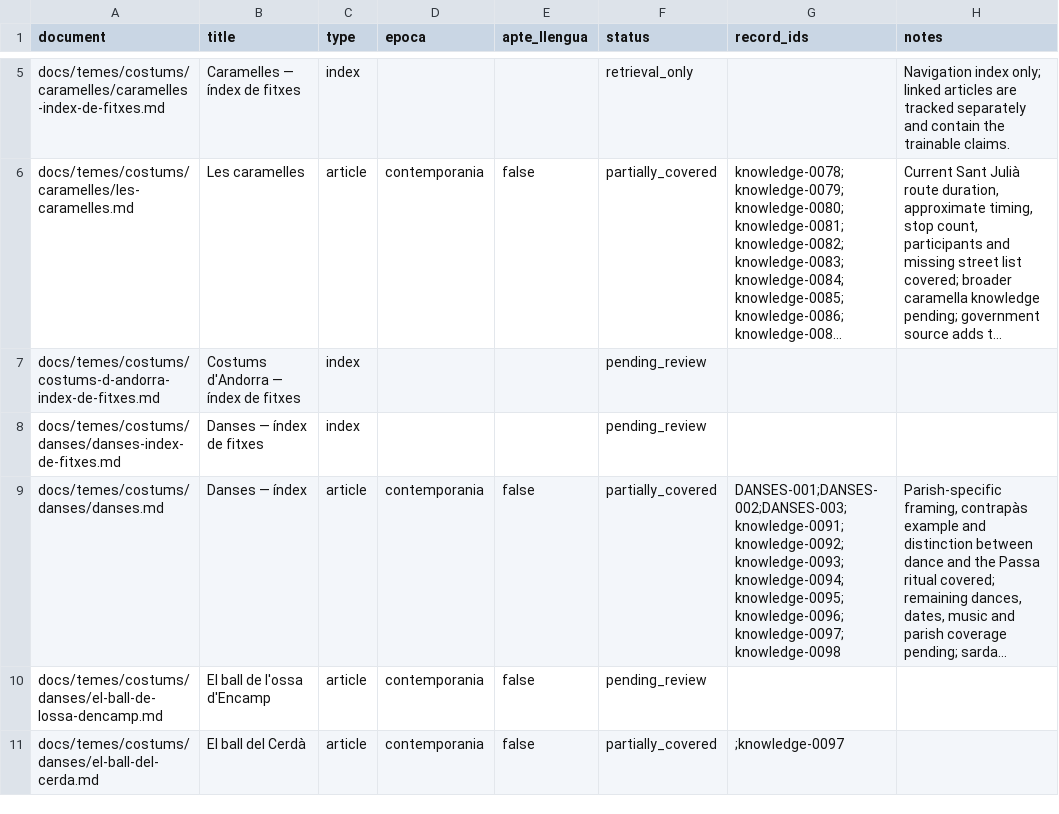
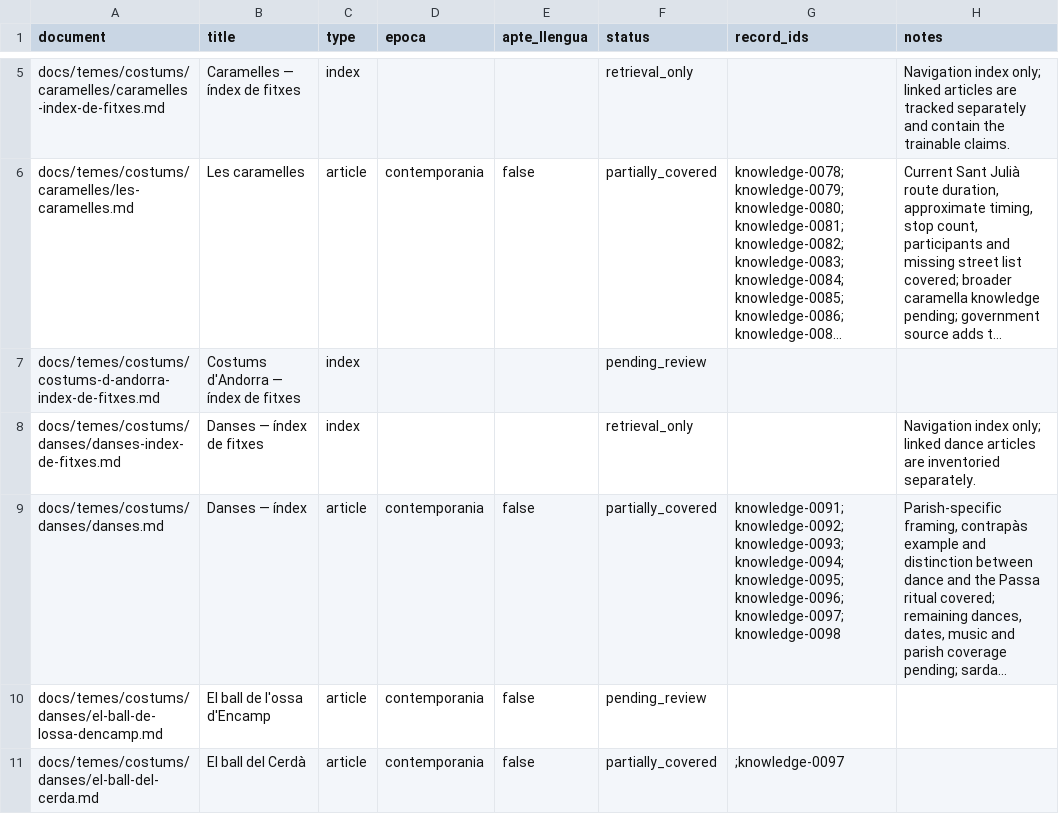
Before and after one commit to ericrisco/maia, a CSV file: training-data/knowledge/work/coverage.csv, drawn as a sheet; only a part is shown, gaps mark what is left out; long unchanged cells end in …; the diff names each change by its address in the sheet, - before the commit and + after, or states it on an @@ line.

Commit message:
📝 data(knowledge): fix dance coverage references

```diff
--- a/training-data/knowledge/work/coverage.csv
+++ b/training-data/knowledge/work/coverage.csv
-F8 (status): pending_review
+F8 (status): retrieval_only
-H8 (notes): (empty)
+H8 (notes): Navigation index only; linked dance articles are inventoried separately.
-G9 (record_ids): DANSES-001;DANSES-002;DANSES-003;knowledge-0091;knowledge-0092;knowledge-0093;knowledge-0094;knowledge-0095;knowledge-0096;knowledge-0097;knowledge-0098
+G9 (record_ids): knowledge-0091;knowledge-0092;knowledge-0093;knowledge-0094;knowledge-0095;knowledge-0096;knowledge-0097;knowledge-0098
```
Also changed, not shown: 1 other file.
